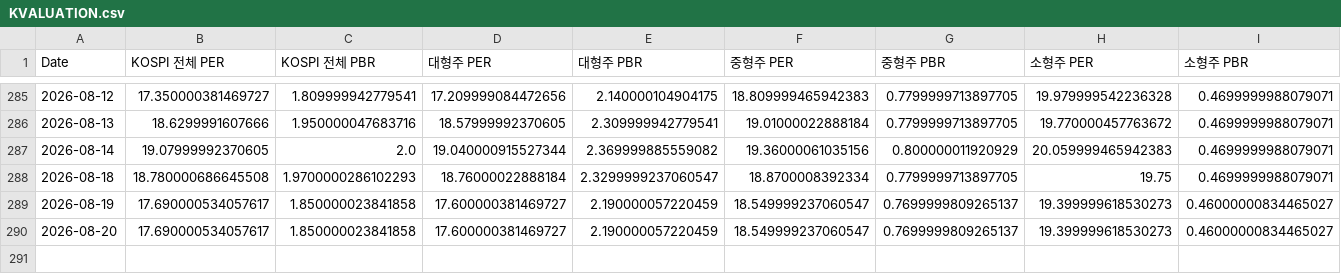
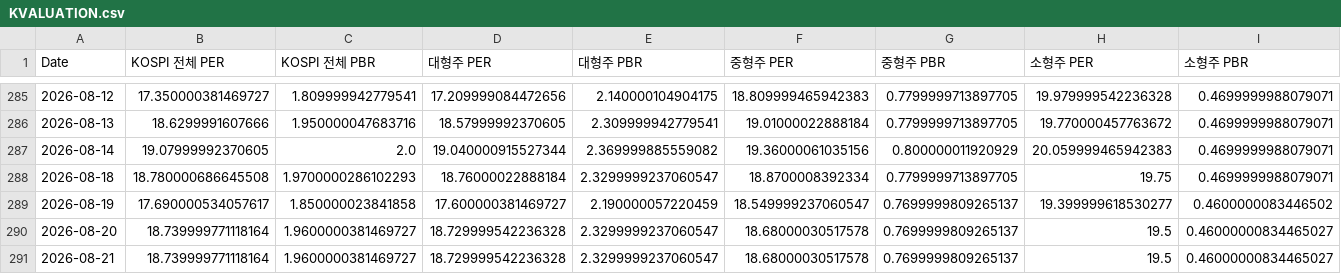
Before and after one commit to CatFoodEarner/AssetDashboard_R, a CSV file: KVALUATION.csv, drawn as a sheet; only a part is shown, gaps mark what is left out.

```diff
--- a/KVALUATION.csv
+++ b/KVALUATION.csv
@@ -288,3 +288,4 @@ Date,KOSPI 전체 PER,KOSPI 전체 PBR,대형주 PER,대형주 PBR,중형주 PER
 2026-08-18,18.780000686645508,1.9700000286102293,18.76000022888184,2.3299999237060547,18.8700008392334,0.7799999713897705,19.75,0.4699999988079071
-2026-08-19,17.690000534057617,1.850000023841858,17.600000381469727,2.190000057220459,18.549999237060547,0.7699999809265137,19.399999618530273,0.46000000834465027
-2026-08-20,17.690000534057617,1.850000023841858,17.600000381469727,2.190000057220459,18.549999237060547,0.7699999809265137,19.399999618530273,0.46000000834465027
+2026-08-19,17.690000534057617,1.850000023841858,17.600000381469727,2.190000057220459,18.549999237060547,0.7699999809265137,19.399999618530277,0.4600000083446502
+2026-08-20,18.739999771118164,1.9600000381469727,18.729999542236328,2.3299999237060547,18.68000030517578,0.7699999809265137,19.5,0.46000000834465027
+2026-08-21,18.739999771118164,1.9600000381469727,18.729999542236328,2.3299999237060547,18.68000030517578,0.7699999809265137,19.5,0.46000000834465027
```
Also changed, not shown: KPRICE.csv.
